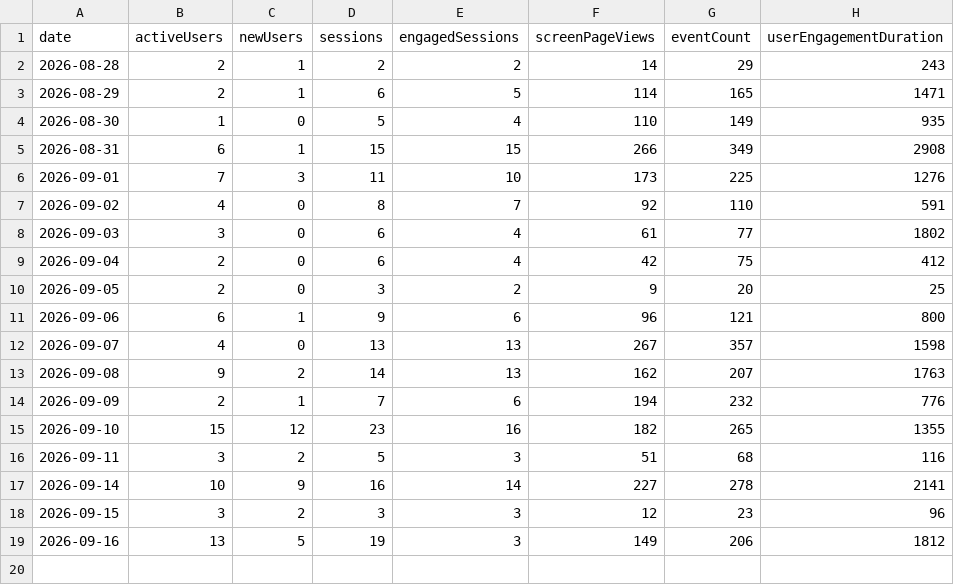
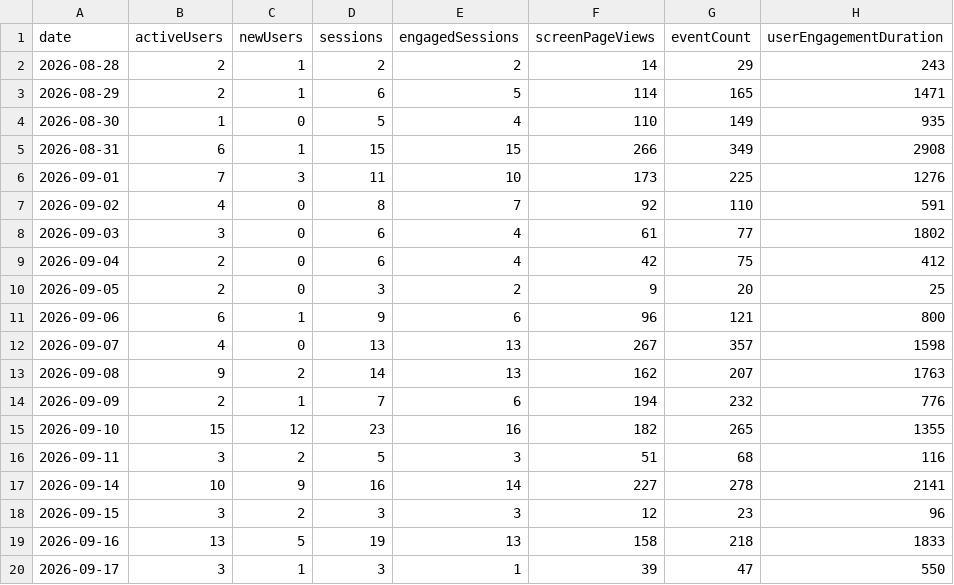
Before and after one commit to CalCOFI/analytics, a CSV file: static/data/daily/explore.csv, drawn as a sheet.

Commit message:
data: refresh usage from GA4

```diff
--- a/static/data/daily/explore.csv
+++ b/static/data/daily/explore.csv
@@ -18,2 +18,3 @@ date,activeUsers,newUsers,sessions,engagedSessions,screenPageViews,eventCount,us
 2026-09-15,3,2,3,3,12,23,96
-2026-09-16,13,5,19,3,149,206,1812
+2026-09-16,13,5,19,13,158,218,1833
+2026-09-17,3,1,3,1,39,47,550
```
Also changed, not shown: static/data/daily/calcofi4r.csv, static/data/daily/ctd-transects.csv, 49 other files.
